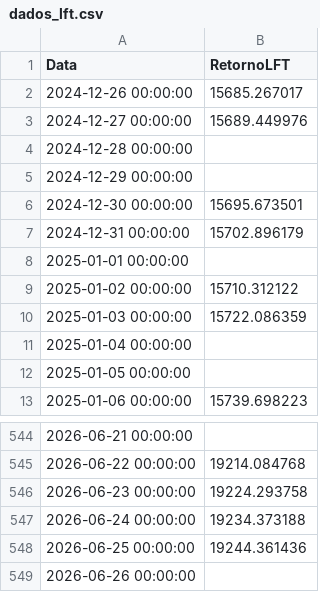
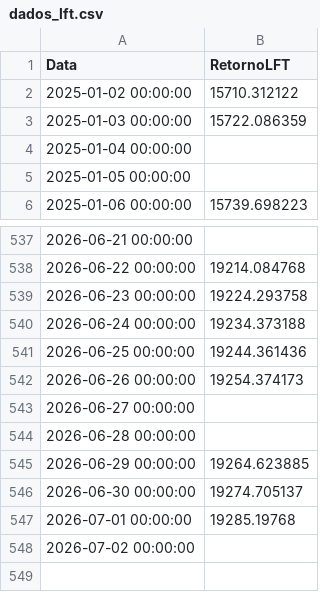
Before and after one commit to AFINVEST/Projeto-Gestao-Risco, a CSV file: Dados/dados_lft.csv, drawn as a sheet; only a part is shown, gaps mark what is left out.

```diff
--- a/Dados/dados_lft.csv
+++ b/Dados/dados_lft.csv
@@ -1,9 +1,2 @@
 Data,RetornoLFT
-2024-12-26 00:00:00,15685.267017
-2024-12-27 00:00:00,15689.449976
-2024-12-28 00:00:00,
-2024-12-29 00:00:00,
-2024-12-30 00:00:00,15695.673501
-2024-12-31 00:00:00,15702.896179
-2025-01-01 00:00:00,
 2025-01-02 00:00:00,15710.312122
@@ -548,2 +541,8 @@ Data,RetornoLFT
 2026-06-25 00:00:00,19244.361436
-2026-06-26 00:00:00,
+2026-06-26 00:00:00,19254.374173
+2026-06-27 00:00:00,
+2026-06-28 00:00:00,
+2026-06-29 00:00:00,19264.623885
+2026-06-30 00:00:00,19274.705137
+2026-07-01 00:00:00,19285.19768
+2026-07-02 00:00:00,
```
Also changed, not shown: Dados/df_preco_de_ajuste_atual_completo.csv, Dados/df_valor_ajuste_contrato.csv, 10 other files.
